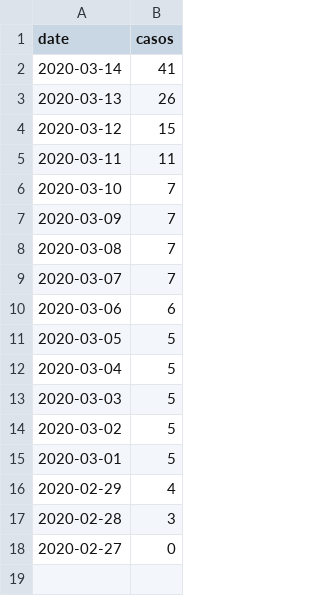
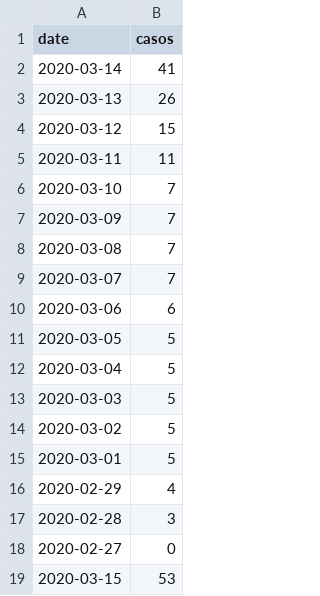
Before and after one commit to prestevez/covid-19-mx, a CSV file: confirmados.csv, drawn as a sheet.

```diff
--- a/confirmados.csv
+++ b/confirmados.csv
@@ -18 +18,2 @@ date,casos
 2020-02-27,0
+2020-03-15,53
```
Also changed, not shown: 3 other files.
